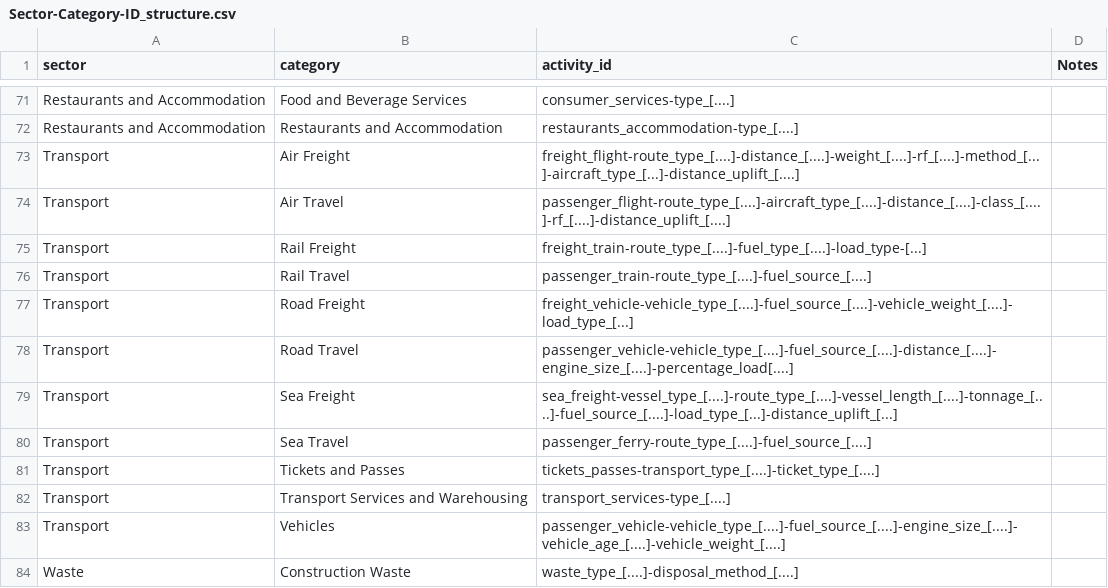
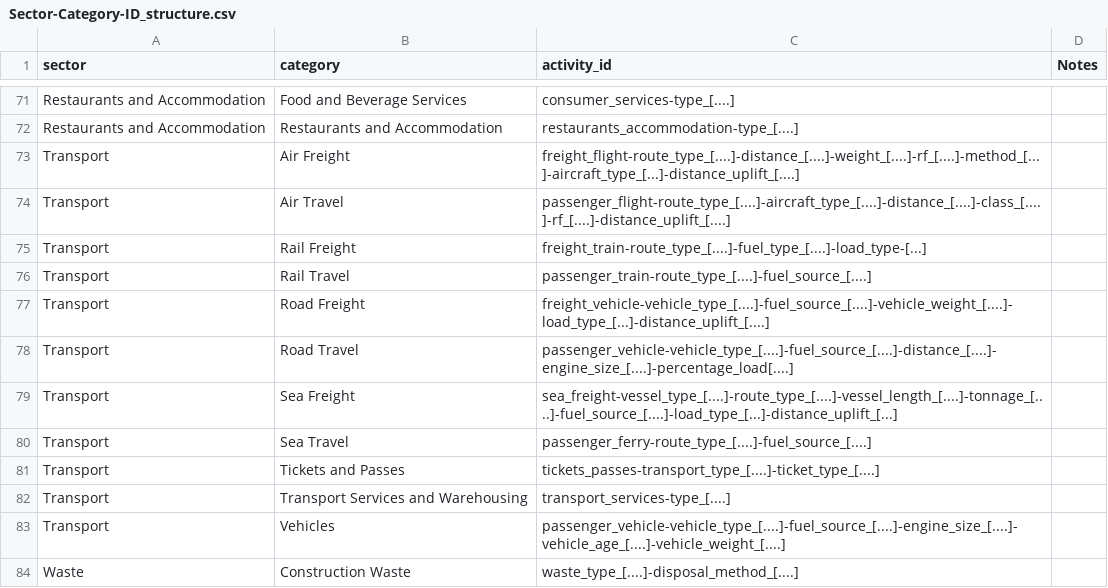
Before and after one commit to platy/Open-Emission-Factors-DB, a CSV file: Sector-Category-ID_structure.csv, drawn as a sheet; only a part is shown, gaps mark what is left out; the diff names each change by its address in the sheet, - before the commit and + after, or states it on an @@ line.

Commit message:
Add distance_uplift to GLEC road EFs (#293)
* Add distance_uplift to GLEC road EFs

* Update OpenEmissionFactorsDB.csv

* Update OpenEmissionFactorsDB.csv

```diff
--- a/Sector-Category-ID_structure.csv
+++ b/Sector-Category-ID_structure.csv
-C77 (activity_id): freight_vehicle-vehicle_type_[....]-fuel_source_[....]-vehicle_weight_[....]-load_type_[...]
+C77 (activity_id): freight_vehicle-vehicle_type_[....]-fuel_source_[....]-vehicle_weight_[....]-load_type_[...]-distance_uplift_[....]
```
